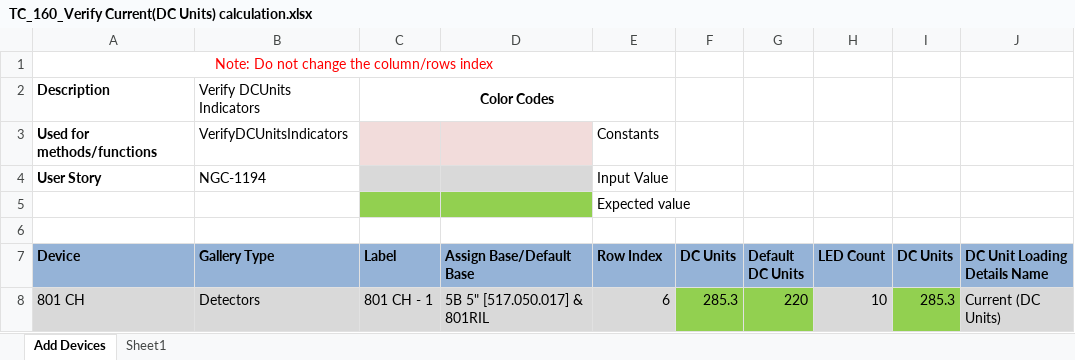
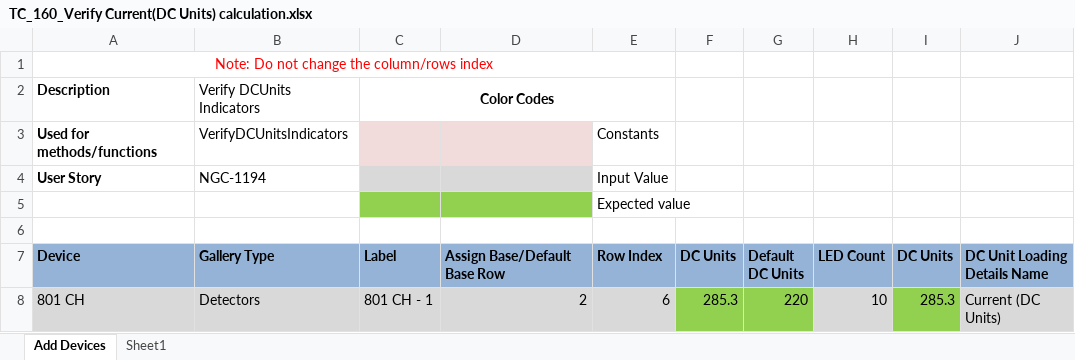
Before and after one commit to rohanpaw/DesktopInt, an Excel workbook: Test Data/TC_160_Verify Current(DC Units) calculation.xlsx, sheet Add Devices, drawn as a sheet; values as stored, in another font and other column widths than the file's, no borders; the diff names each change by its address in the sheet, - before the commit and + after, or states it on an @@ line.

```diff
--- a/Test Data/TC_160_Verify Current(DC Units) calculation.xlsx (sheet Add Devices)
+++ b/Test Data/TC_160_Verify Current(DC Units) calculation.xlsx (sheet Add Devices)
-D7: Assign Base/Default Base
+D7: Assign Base/Default Base Row
-D8 (Assign Base/Default Base Row): 5B 5" [517.050.017] & 801RIL
+D8 (Assign Base/Default Base Row): 2
```
Also changed, not shown: Test Data/Verify DC Units Calculation on changing base of device to sounder base.xlsx.
